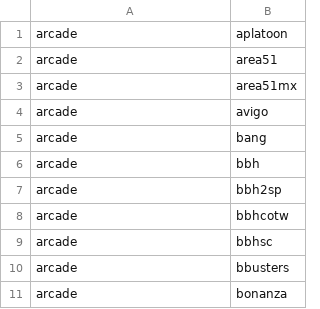
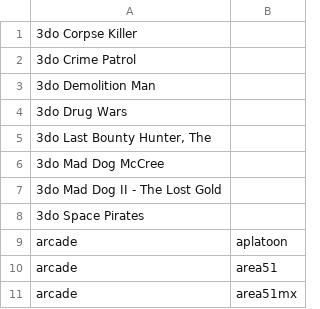
Before and after one commit to obrie/retrokit, a TSV file: config/emulationstation/collections/custom-lightguns.tsv, drawn as a sheet; only a part is shown; the shorter side is filled out with more unchanged rows.

```diff
--- a/config/emulationstation/collections/custom-lightguns.tsv
+++ b/config/emulationstation/collections/custom-lightguns.tsv
@@ -1 +1,9 @@
+3do  Corpse Killer
+3do  Crime Patrol
+3do  Demolition Man
+3do  Drug Wars
+3do  Last Bounty Hunter, The
+3do  Mad Dog McCree
+3do  Mad Dog II - The Lost Gold
+3do  Space Pirates
 arcade	aplatoon
```
Also changed, not shown: 2 other files.
